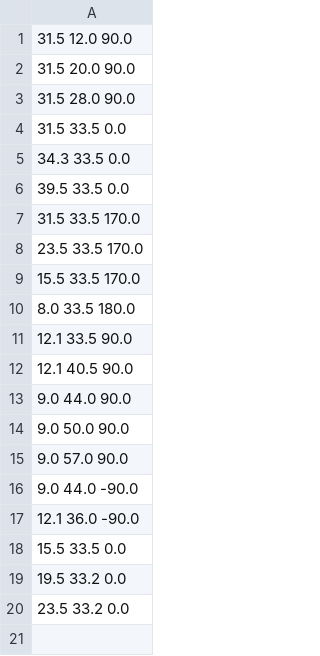
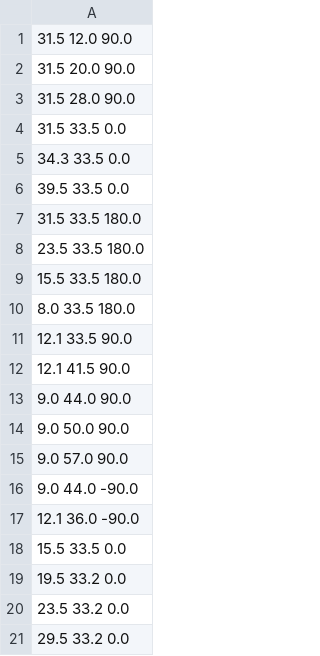
Before and after one commit to hNao17/AER1514_project, a CSV file: walle/src/scripts/waypoint_textfiles/master_waypoints_final_nms.csv, drawn as a sheet.

```diff
--- a/walle/src/scripts/waypoint_textfiles/master_waypoints_final_nms.csv
+++ b/walle/src/scripts/waypoint_textfiles/master_waypoints_final_nms.csv
@@ -6,8 +6,8 @@
    39.5       33.5        0.0
-   31.5       33.5       170.0
-   23.5       33.5       170.0
-   15.5       33.5       170.0
+   31.5       33.5       180.0
+   23.5       33.5       180.0
+   15.5       33.5       180.0
     8.0       33.5       180.0
    12.1       33.5       90.0
-   12.1       40.5       90.0
+   12.1       41.5       90.0
     9.0       44.0       90.0
@@ -20 +20,2 @@
    23.5       33.2        0.0
+   29.5       33.2        0.0
```
Also changed, not shown: walle/src/scripts/waypoint_textfiles/master_waypoints_final.csv, 10 other files.
